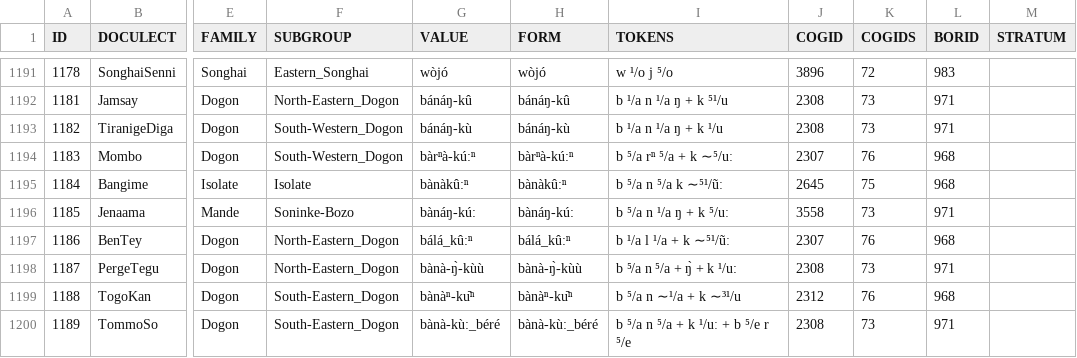
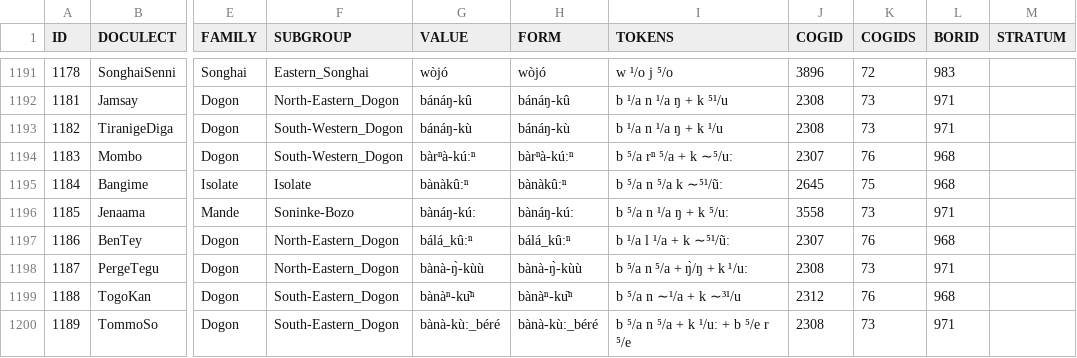
Before and after one commit to lexibank/baf2, a TSV file: raw/bangime.tsv, drawn as a sheet; only a part is shown, gaps mark what is left out; the diff names each change by its address in the sheet, - before the commit and + after, or states it on an @@ line.

```diff
--- a/raw/bangime.tsv
+++ b/raw/bangime.tsv
-I1198 (TOKENS): b ⁵/a n ⁵/a + ŋ̀ + k ¹/u:
+I1198 (TOKENS): b ⁵/a n ⁵/a + ŋ̀/ŋ + k ¹/u:
```
Also changed, not shown: 2 other files.
